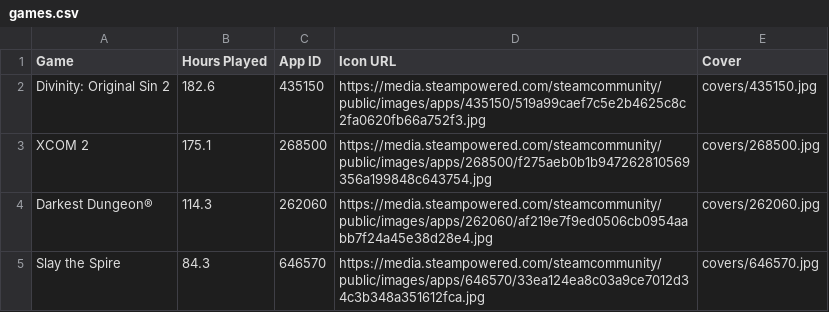
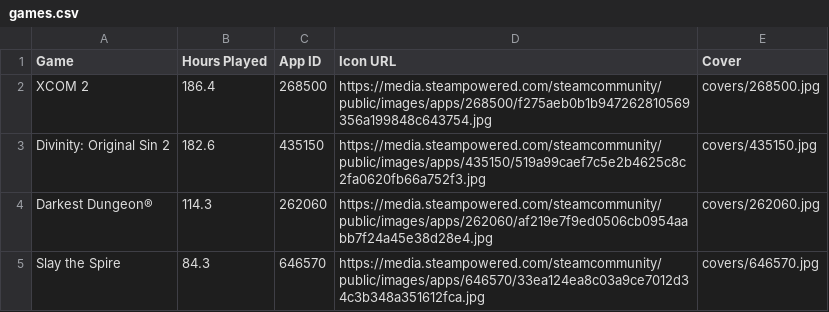
Before and after one commit to LittleTheFu/steam-games, a CSV file: games.csv, drawn as a sheet; only a part is shown.

```diff
--- a/games.csv
+++ b/games.csv
@@ -1,4 +1,4 @@
 Game,Hours Played,App ID,Icon URL,Cover
+XCOM 2,186.4,268500,https://media.steampowered.com/steamcommunity/public/images/apps/268500/f275aeb0b1b947262810569356a199848c643754.jpg,covers/268500.jpg
 Divinity: Original Sin 2,182.6,435150,https://media.steampowered.com/steamcommunity/public/images/apps/435150/519a99caef7c5e2b4625c8c2fa0620fb66a752f3.jpg,covers/435150.jpg
-XCOM 2,175.1,268500,https://media.steampowered.com/steamcommunity/public/images/apps/268500/f275aeb0b1b947262810569356a199848c643754.jpg,covers/268500.jpg
 Darkest Dungeon®,114.3,262060,https://media.steampowered.com/steamcommunity/public/images/apps/262060/af219e7f9ed0506cb0954aabb7f24a45e38d28e4.jpg,covers/262060.jpg
```
